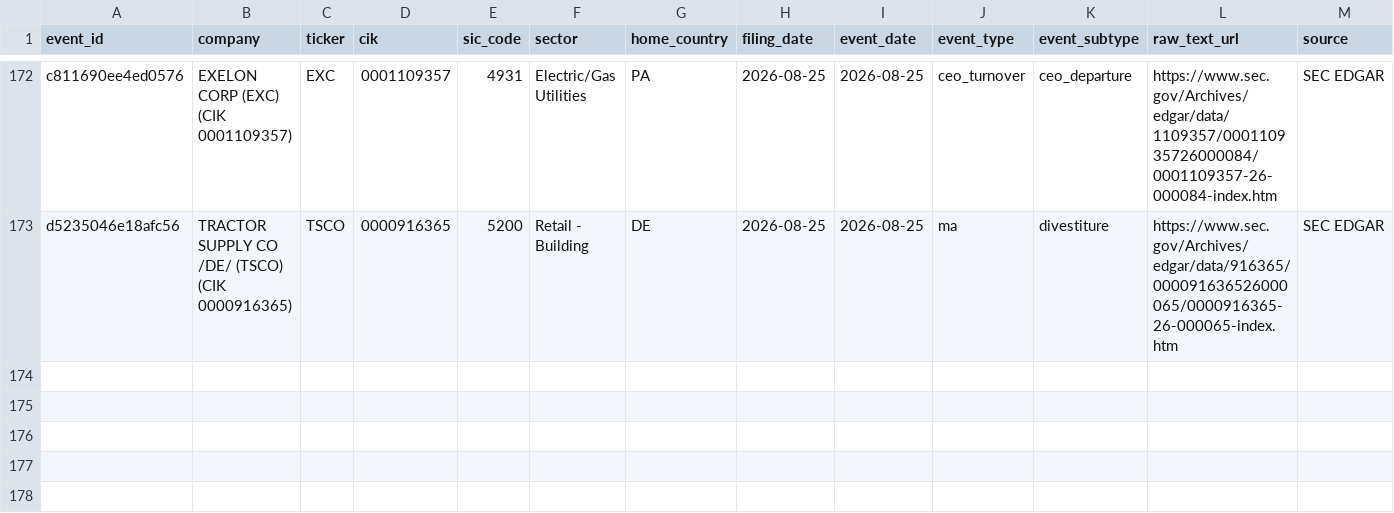
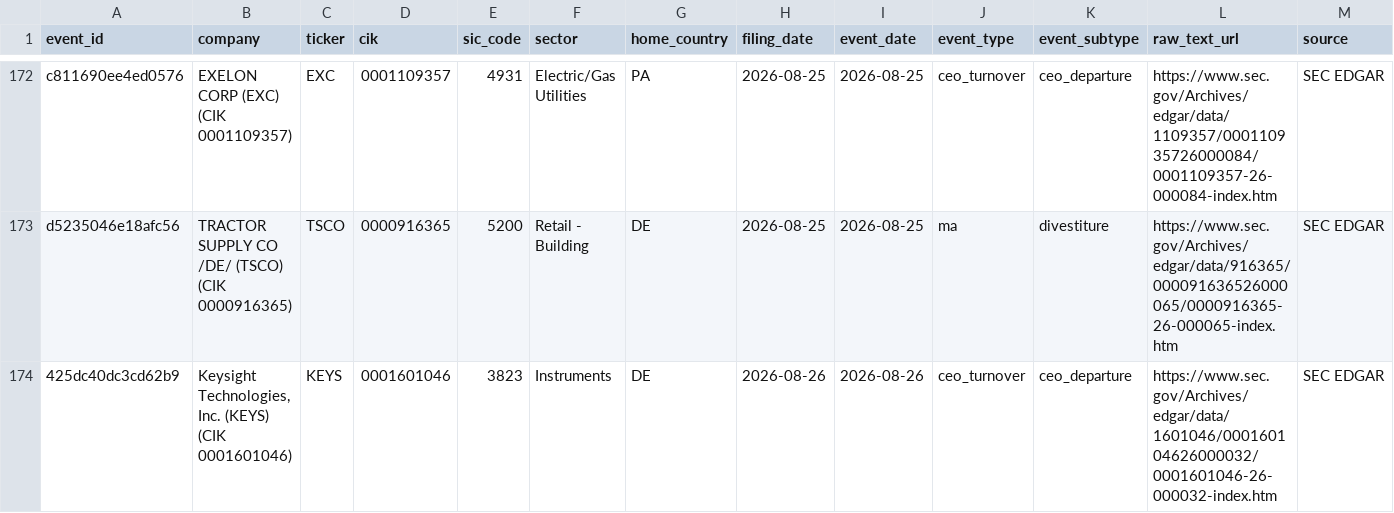
Before and after one commit to Arthurliangli/strategic-event-tracker, a CSV file: data/events/events.csv, drawn as a sheet; only a part is shown, gaps mark what is left out; rows hold the shown columns only; the diff names each change by its address in the sheet, - before the commit and + after, or states it on an @@ line.

Commit message:
predict: 2026-08-27 08:08 UTC — auto-update events & predictions

```diff
--- a/data/events/events.csv
+++ b/data/events/events.csv
+row 174: 425dc40dc3cd62b9 | Keysight Technologies, Inc. (KEYS) (CIK 0001601046) | KEYS | 0001601046 | 3823 | Instruments | DE | 2026-08-26 | 2026-08-26 | ceo_turnover | ceo_departure | https://www.sec.gov/Archives/edgar/data/1601046/000160104626000032/0001601046-26-000032-index.htm | SEC EDGAR
```
